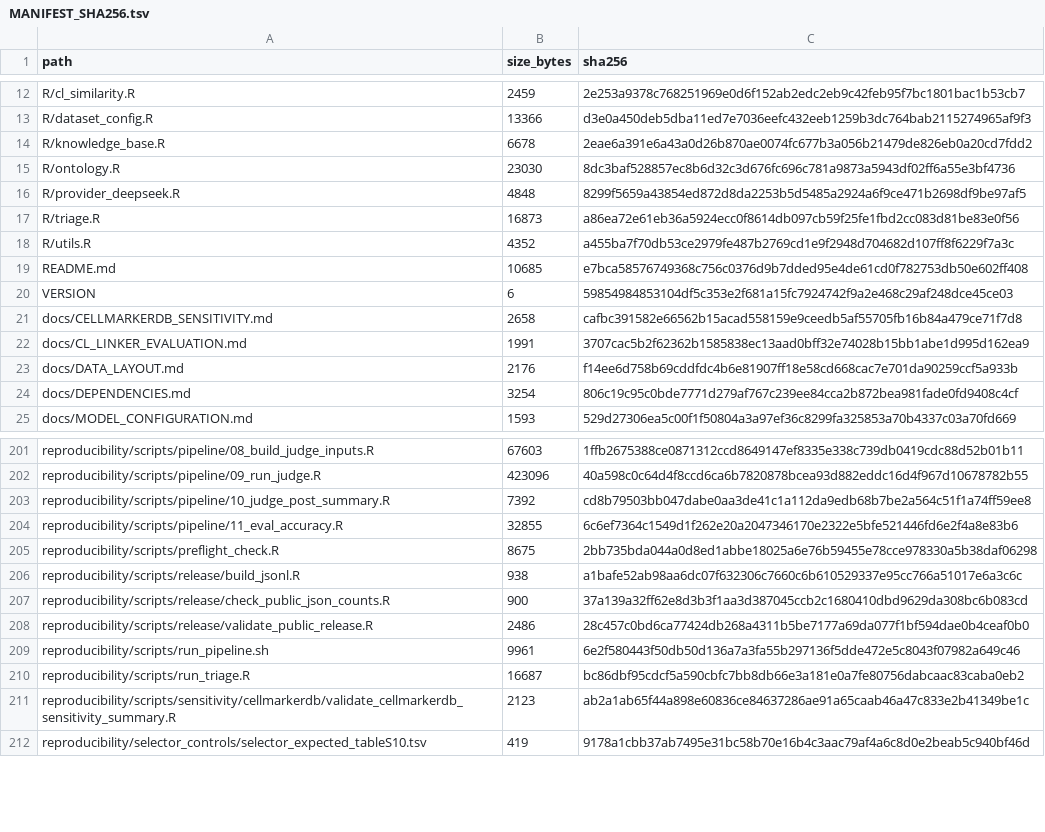
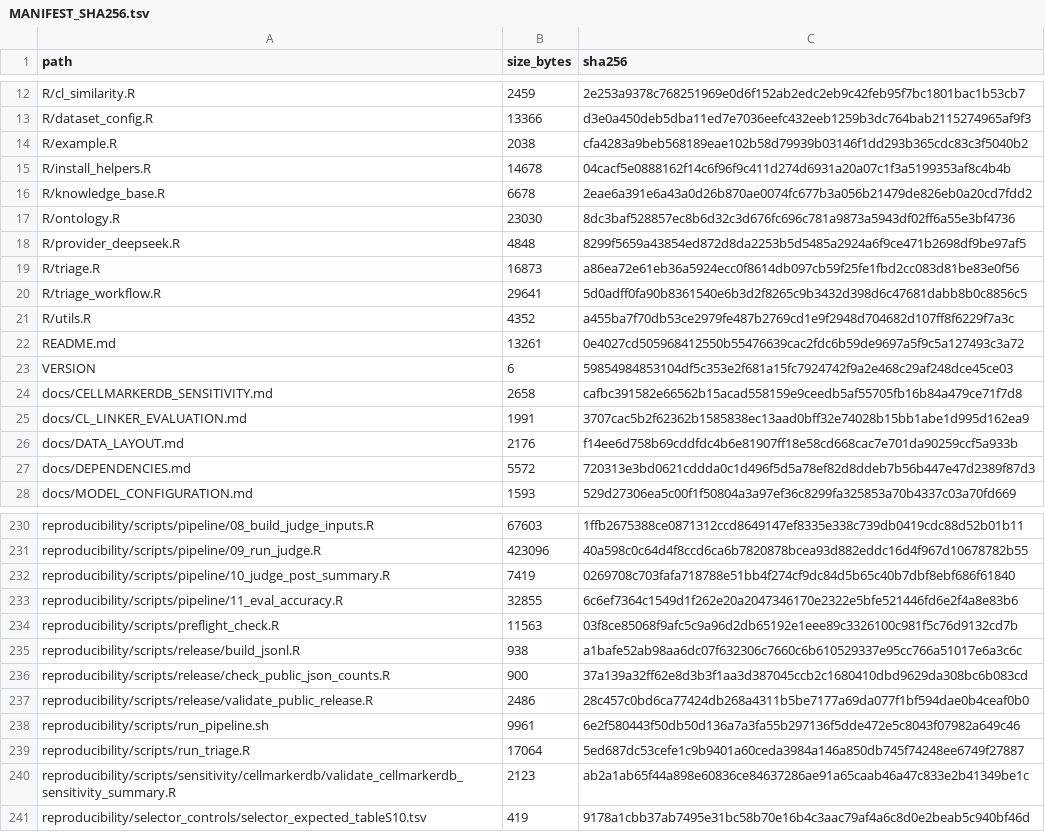
Before and after one commit to shaolab-UM/Triage, a TSV file: MANIFEST_SHA256.tsv, drawn as a sheet; only a part is shown, gaps mark what is left out; the diff covers the shown part only.

Commit message:
Add R-only installed-package workflow and fresh-user onboarding
* Replace Census example with the reported primary benchmark result

* Add installed-package onboarding: run_triage_example, dependency and resource helpers

* Add installed-package full-workflow runtime: run_triage, triage_preflight and bundled stage scripts

* Make optional workflow dependencies truly optional and harden runtime resolution

* Apply PR-7 review fixes: KEGG.db route, CASSIA pin, env restoration, API fallback, stage-10 confidence

* Pin tested dependency provenance and make CASSIA Python check version-compatible

* Correct network-access and dependency-list documentation

* Align DEPENDENCIES network-access sentence with README

* Regenerate manifest after merge

```diff
--- a/MANIFEST_SHA256.tsv
+++ b/MANIFEST_SHA256.tsv
@@ -13,2 +13,4 @@ R/cl_similarity.R	2459	2e253a9378c768251969e0d6f152ab2edc2eb9c42feb95f7bc1801bac
 R/dataset_config.R	13366	d3e0a450deb5dba11ed7e7036eefc432eeb1259b3dc764bab2115274965af9f3
+R/example.R	2038	cfa4283a9beb568189eae102b58d79939b03146f1dd293b365cdc83c3f5040b2
+R/install_helpers.R	14678	04cacf5e0888162f14c6f96f9c411d274d6931a20a07c1f3a5199353af8c4b4b
 R/knowledge_base.R	6678	2eae6a391e6a43a0d26b870ae0074fc677b3a056b21479de826eb0a20cd7fdd2
@@ -17,4 +19,5 @@ R/provider_deepseek.R	4848	8299f5659a43854ed872d8da2253b5d5485a2924a6f9ce471b269
 R/triage.R	16873	a86ea72e61eb36a5924ecc0f8614db097cb59f25fe1fbd2cc083d81be83e0f56
+R/triage_workflow.R	29641	5d0adff0fa90b8361540e6b3d2f8265c9b3432d398d6c47681dabb8b0c8856c5
 R/utils.R	4352	a455ba7f70db53ce2979fe487b2769cd1e9f2948d704682d107ff8f6229f7a3c
-README.md	10685	e7bca58576749368c756c0376d9b7dded95e4de61cd0f782753db50e602ff408
+README.md	13261	0e4027cd505968412550b55476639cac2fdc6b59de9697a5f9c5a127493c3a72
 VERSION	6	59854984853104df5c353e2f681a15fc7924742f9a2e468c29af248dce45ce03
@@ -23,3 +26,3 @@ docs/CL_LINKER_EVALUATION.md	1991	3707cac5b2f62362b1585838ec13aad0bff32e74028b15
 docs/DATA_LAYOUT.md	2176	f14ee6d758b69cddfdc4b6e81907ff18e58cd668cac7e701da90259ccf5a933b
-docs/DEPENDENCIES.md	3254	806c19c95c0bde7771d279af767c239ee84cca2b872bea981fade0fd9408c4cf
+docs/DEPENDENCIES.md	5572	720313e3bd0621cddda0c1d496f5d5a78ef82d8ddeb7b56b447e47d2389f87d3
 docs/MODEL_CONFIGURATION.md	1593	529d27306ea5c00f1f50804a3a97ef36c8299fa325853a70b4337c03a70fd669
@@ -202,5 +231,5 @@ reproducibility/scripts/pipeline/08_build_judge_inputs.R	67603	1ffb2675388ce0871
 reproducibility/scripts/pipeline/09_run_judge.R	423096	40a598c0c64d4f8ccd6ca6b7820878bcea93d882eddc16d4f967d10678782b55
-reproducibility/scripts/pipeline/10_judge_post_summary.R	7392	cd8b79503bb047dabe0aa3de41c1a112da9edb68b7be2a564c51f1a74ff59ee8
+reproducibility/scripts/pipeline/10_judge_post_summary.R	7419	0269708c703fafa718788e51bb4f274cf9dc84d5b65c40b7dbf8ebf686f61840
 reproducibility/scripts/pipeline/11_eval_accuracy.R	32855	6c6ef7364c1549d1f262e20a2047346170e2322e5bfe521446fd6e2f4a8e83b6
-reproducibility/scripts/preflight_check.R	8675	2bb735bda044a0d8ed1abbe18025a6e76b59455e78cce978330a5b38daf06298
+reproducibility/scripts/preflight_check.R	11563	03f8ce85068f9afc5c9a96d2db65192e1eee89c3326100c981f5c76d9132cd7b
 reproducibility/scripts/release/build_jsonl.R	938	a1bafe52ab98aa6dc07f632306c7660c6b610529337e95cc766a51017e6a3c6c
@@ -209,3 +238,3 @@ reproducibility/scripts/release/validate_public_release.R	2486	28c457c0bd6ca7742
 reproducibility/scripts/run_pipeline.sh	9961	6e2f580443f50db50d136a7a3fa55b297136f5dde472e5c8043f07982a649c46
-reproducibility/scripts/run_triage.R	16687	bc86dbf95cdcf5a590cbfc7bb8db66e3a181e0a7fe80756dabcaac83caba0eb2
+reproducibility/scripts/run_triage.R	17064	5ed687dc53cefe1c9b9401a60ceda3984a146a850db745f74248ee6749f27887
 reproducibility/scripts/sensitivity/cellmarkerdb/validate_cellmarkerdb_sensitivity_summary.R	2123	ab2a1ab65f44a898e60836ce84637286ae91a65caab46a47c833e2b41349be1c
```
Also changed, not shown: 29 added rows and 20 edited cells elsewhere in this file, 44 other files.
